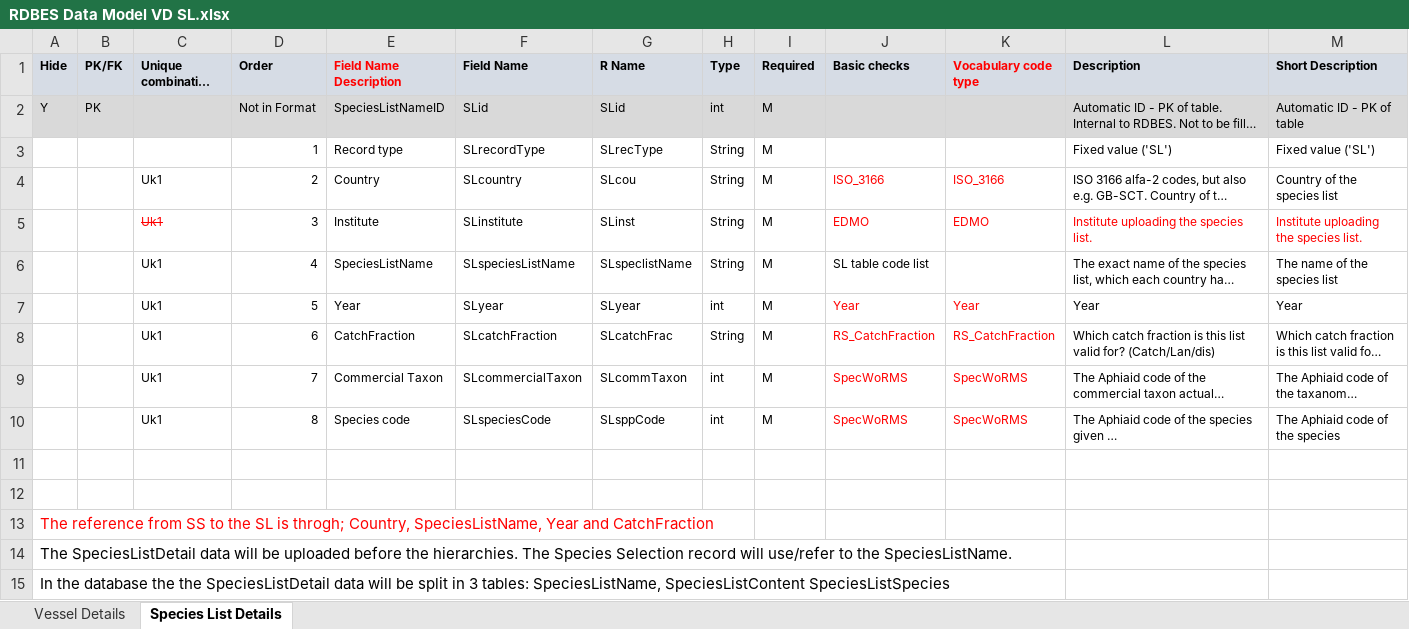
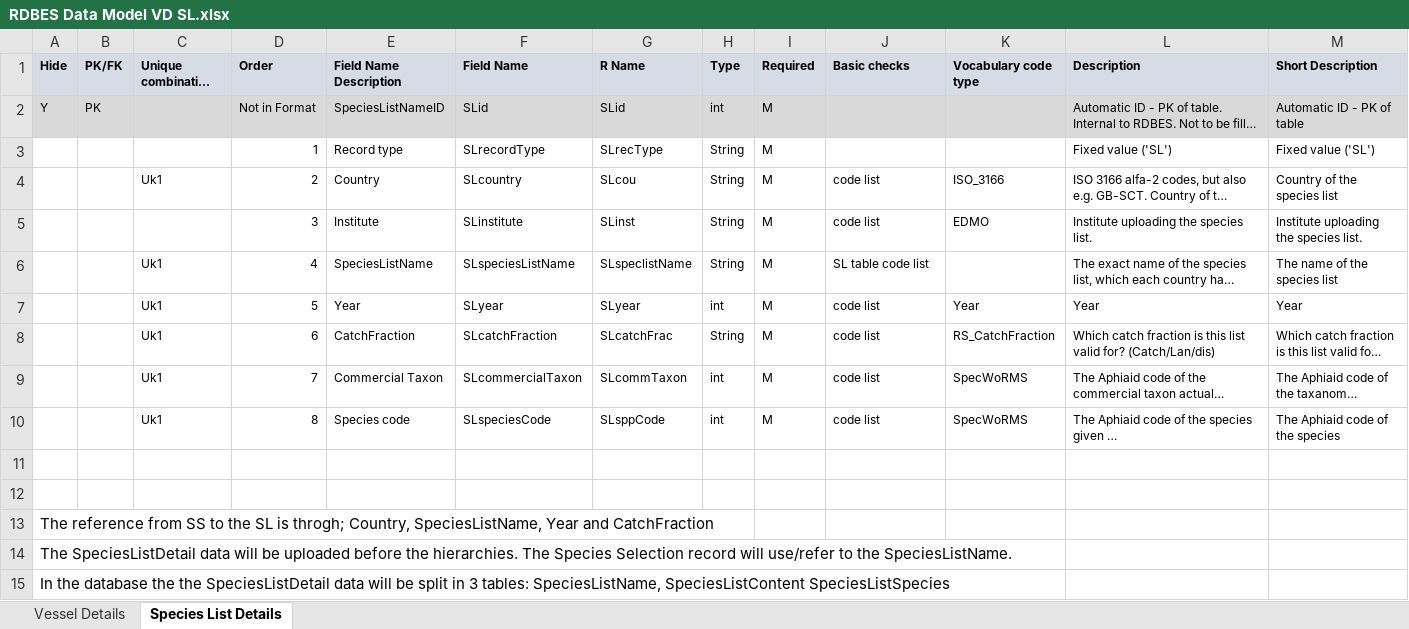
Before and after one commit to ices-tools-dev/RDBES, an Excel workbook: Documents/RDBES Data Model VD SL.xlsx, sheet Species List Details, drawn as a sheet; only a part is shown; long unchanged cells end in …; values as stored, in another font and other column widths than the file's, no borders; the diff names each change by its address in the sheet, - before the commit and + after, or states it on an @@ line.

Commit message:
Clean version all black text v.1.18.4
The tables have been checked and syncronised, all text is now black and the version is updated to v.1.18.4

```diff
--- a/Documents/RDBES Data Model VD SL.xlsx (sheet Species List Details)
+++ b/Documents/RDBES Data Model VD SL.xlsx (sheet Species List Details)
-E1 text colour: #FF0000
+E1 text colour: black
-K1 text colour: #FF0000
+K1 text colour: black
-J4 (Basic checks): ISO_3166
+J4 (Basic checks): code list
-J4:K4 text colour: #FF0000
+J4:K4 text colour: black
-C5 (Unique combination of fields): Uk1
+C5 (Unique combination of fields): (empty)
-J5 (Basic checks): EDMO
+J5 (Basic checks): code list
-J5:M5 text colour: #FF0000
+J5:M5 text colour: black
-J7 (Basic checks): Year
+J7 (Basic checks): code list
-J7:K10 text colour: #FF0000
+J7:K10 text colour: black
-J8 (Basic checks): RS_CatchFraction
+J8 (Basic checks): code list
-J9:J10 (Basic checks): SpecWoRMS
+J9:J10 (Basic checks): code list
-A13 text colour: #FF0000
+A13 text colour: black
```
Also changed, not shown: sheet Vessel Details.
